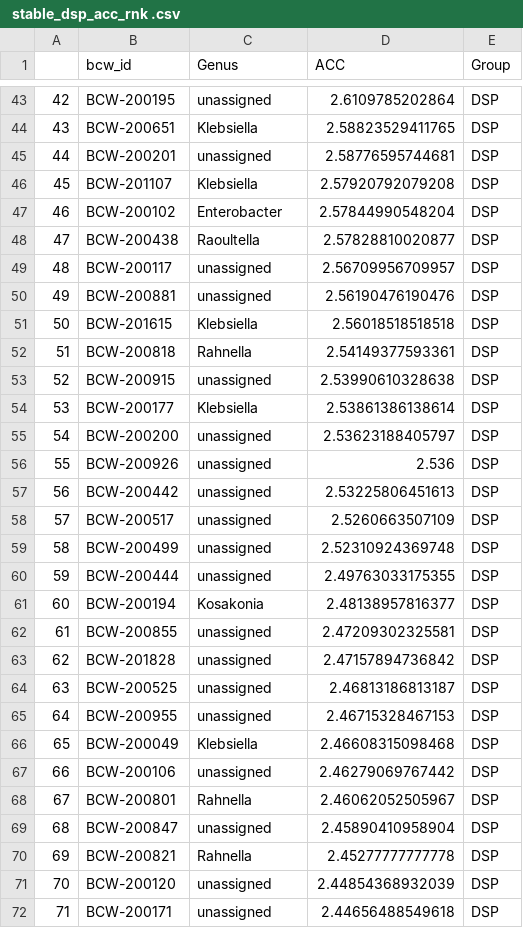
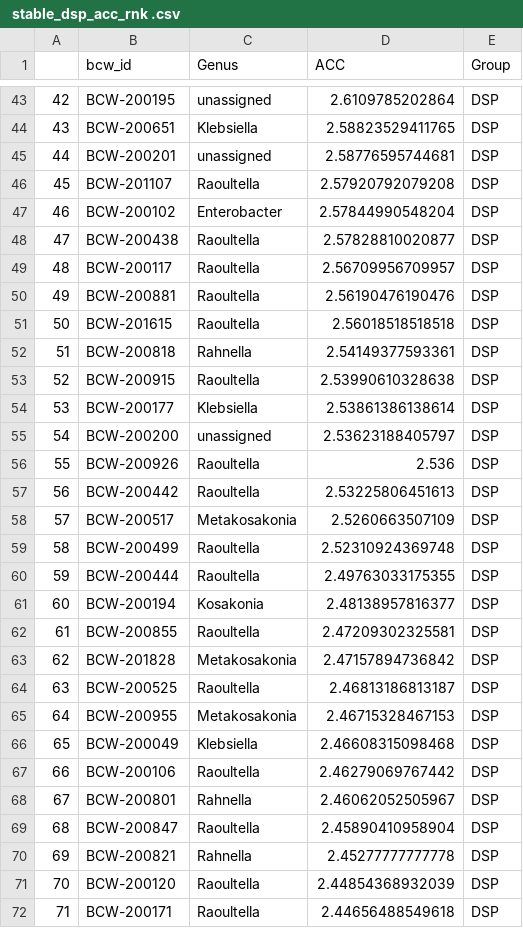
Before and after one commit to shigdon/R-Mucilage-isolate-pgp-assay, a CSV file: sup_tables/ stable_dsp_acc_rnk .csv, drawn as a sheet; only a part is shown, gaps mark what is left out; the diff covers the shown part only.

```diff
--- a/sup_tables/ stable_dsp_acc_rnk .csv
+++ b/sup_tables/ stable_dsp_acc_rnk .csv
@@ -45,28 +45,28 @@
 "44","BCW-200201","unassigned",2.58776595744681,"DSP"
-"45","BCW-201107","Klebsiella",2.57920792079208,"DSP"
+"45","BCW-201107","Raoultella",2.57920792079208,"DSP"
 "46","BCW-200102","Enterobacter",2.57844990548204,"DSP"
 "47","BCW-200438","Raoultella",2.57828810020877,"DSP"
-"48","BCW-200117","unassigned",2.56709956709957,"DSP"
-"49","BCW-200881","unassigned",2.56190476190476,"DSP"
-"50","BCW-201615","Klebsiella",2.56018518518518,"DSP"
+"48","BCW-200117","Raoultella",2.56709956709957,"DSP"
+"49","BCW-200881","Raoultella",2.56190476190476,"DSP"
+"50","BCW-201615","Raoultella",2.56018518518518,"DSP"
 "51","BCW-200818","Rahnella",2.54149377593361,"DSP"
-"52","BCW-200915","unassigned",2.53990610328638,"DSP"
+"52","BCW-200915","Raoultella",2.53990610328638,"DSP"
 "53","BCW-200177","Klebsiella",2.53861386138614,"DSP"
 "54","BCW-200200","unassigned",2.53623188405797,"DSP"
-"55","BCW-200926","unassigned",2.536,"DSP"
-"56","BCW-200442","unassigned",2.53225806451613,"DSP"
-"57","BCW-200517","unassigned",2.5260663507109,"DSP"
-"58","BCW-200499","unassigned",2.52310924369748,"DSP"
-"59","BCW-200444","unassigned",2.49763033175355,"DSP"
+"55","BCW-200926","Raoultella",2.536,"DSP"
+"56","BCW-200442","Raoultella",2.53225806451613,"DSP"
+"57","BCW-200517","Metakosakonia",2.5260663507109,"DSP"
+"58","BCW-200499","Raoultella",2.52310924369748,"DSP"
+"59","BCW-200444","Raoultella",2.49763033175355,"DSP"
 "60","BCW-200194","Kosakonia",2.48138957816377,"DSP"
-"61","BCW-200855","unassigned",2.47209302325581,"DSP"
-"62","BCW-201828","unassigned",2.47157894736842,"DSP"
-"63","BCW-200525","unassigned",2.46813186813187,"DSP"
-"64","BCW-200955","unassigned",2.46715328467153,"DSP"
+"61","BCW-200855","Raoultella",2.47209302325581,"DSP"
+"62","BCW-201828","Metakosakonia",2.47157894736842,"DSP"
+"63","BCW-200525","Raoultella",2.46813186813187,"DSP"
+"64","BCW-200955","Metakosakonia",2.46715328467153,"DSP"
 "65","BCW-200049","Klebsiella",2.46608315098468,"DSP"
-"66","BCW-200106","unassigned",2.46279069767442,"DSP"
+"66","BCW-200106","Raoultella",2.46279069767442,"DSP"
 "67","BCW-200801","Rahnella",2.46062052505967,"DSP"
-"68","BCW-200847","unassigned",2.45890410958904,"DSP"
+"68","BCW-200847","Raoultella",2.45890410958904,"DSP"
 "69","BCW-200821","Rahnella",2.45277777777778,"DSP"
-"70","BCW-200120","unassigned",2.44854368932039,"DSP"
-"71","BCW-200171","unassigned",2.44656488549618,"DSP"
+"70","BCW-200120","Raoultella",2.44854368932039,"DSP"
+"71","BCW-200171","Raoultella",2.44656488549618,"DSP"
```
Also changed, not shown: 66 edited cells elsewhere in this file, sup_tables/ stable_dsn_acc_rnk .csv, sup_tables/ stable_dsn_bnf_rnk .csv, 20 other files.
